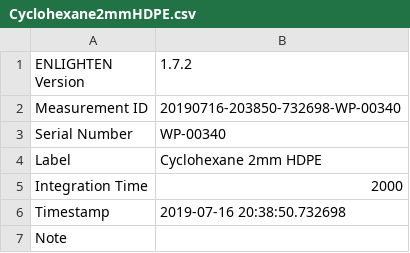
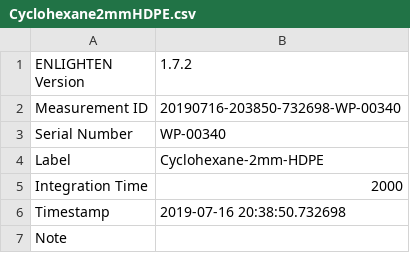
Before and after one commit to WasatchPhotonics/Enlighten-Simple-RamanID, a CSV file: data/WP-785/Cyclohexane2mmHDPE.csv, drawn as a sheet; only a part is shown.

```diff
--- a/data/WP-785/Cyclohexane2mmHDPE.csv
+++ b/data/WP-785/Cyclohexane2mmHDPE.csv
@@ -3,3 +3,3 @@ Measurement ID,20190716-203850-732698-WP-00340
 Serial Number,WP-00340
-Label,Cyclohexane 2mm HDPE
+Label,Cyclohexane-2mm-HDPE
 Integration Time,2000
```
Also changed, not shown: data/WP-785/Acetone2mmHDPE.csv, data/WP-785/Acetone4mmHDPE.csv, 10 other files.
